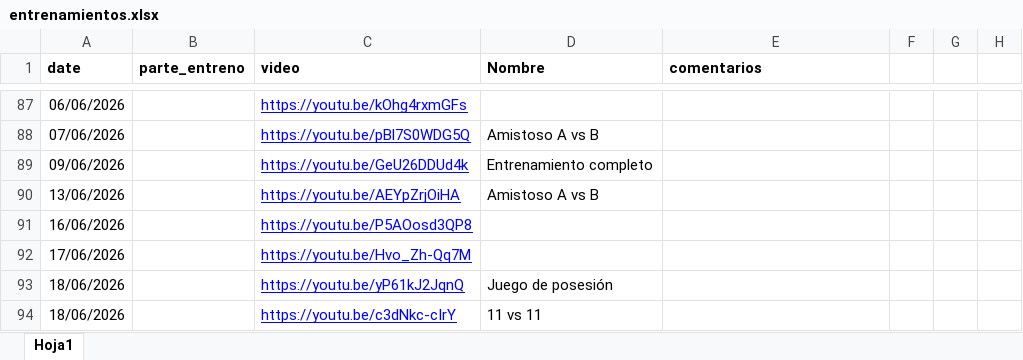
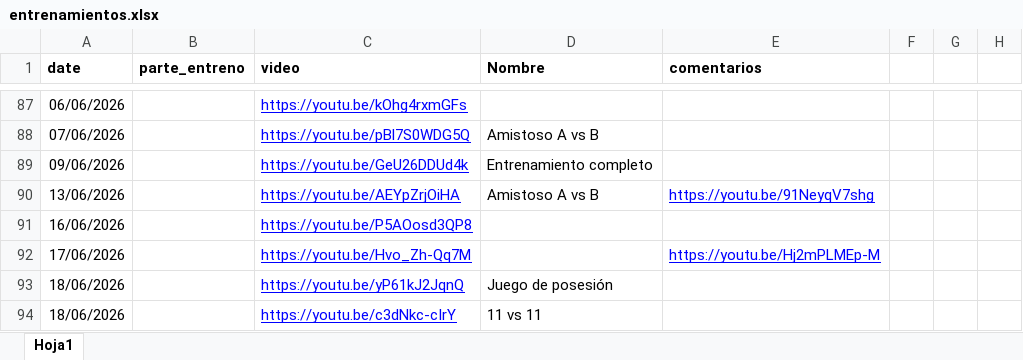
Before and after one commit to diracsportech0/sporting-company, an Excel workbook: entrenamientos.xlsx, sheet Hoja1, drawn as a sheet; only a part is shown, gaps mark what is left out; values as stored, in another font and other column widths than the file's, no borders; charts and pictures not drawn; the diff covers the shown part only; the diff names each change by its address in the sheet, - before the commit and + after, or states it on an @@ line.

```diff
--- a/entrenamientos.xlsx (sheet Hoja1)
+++ b/entrenamientos.xlsx (sheet Hoja1)
-E90 (comentarios): (empty)
+E90 (comentarios): https://youtu.be/91NeyqV7shg
-E92 (comentarios): (empty)
+E92 (comentarios): https://youtu.be/Hj2mPLMEp-M
```
Also changed, not shown: 52 hidden or unhidden rows elsewhere in this sheet.
